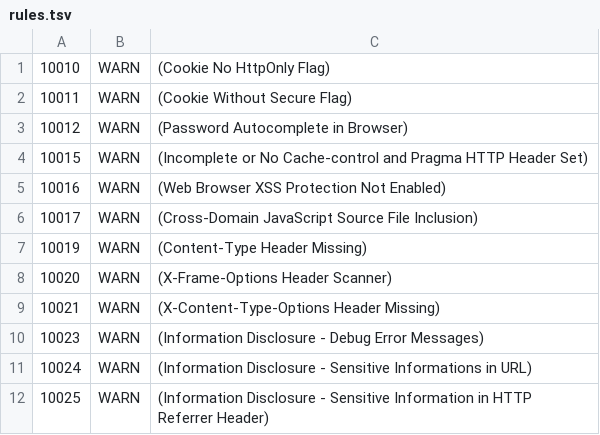
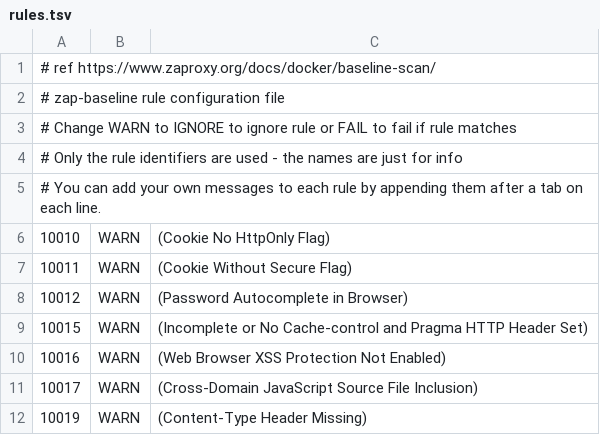
Before and after one commit to chenrui333/github-action-test, a TSV file: .github/workflows/zap-rules/rules.tsv, drawn as a sheet; only a part is shown; the shorter side is filled out with more unchanged rows.

```diff
--- a/.github/workflows/zap-rules/rules.tsv
+++ b/.github/workflows/zap-rules/rules.tsv
@@ -1 +1,6 @@
+# ref https://www.zaproxy.org/docs/docker/baseline-scan/
+# zap-baseline rule configuration file
+# Change WARN to IGNORE to ignore rule or FAIL to fail if rule matches
+# Only the rule identifiers are used - the names are just for info
+# You can add your own messages to each rule by appending them after a tab on each line.
 10010	WARN	(Cookie No HttpOnly Flag)
```
Also changed, not shown: 1 other file.
